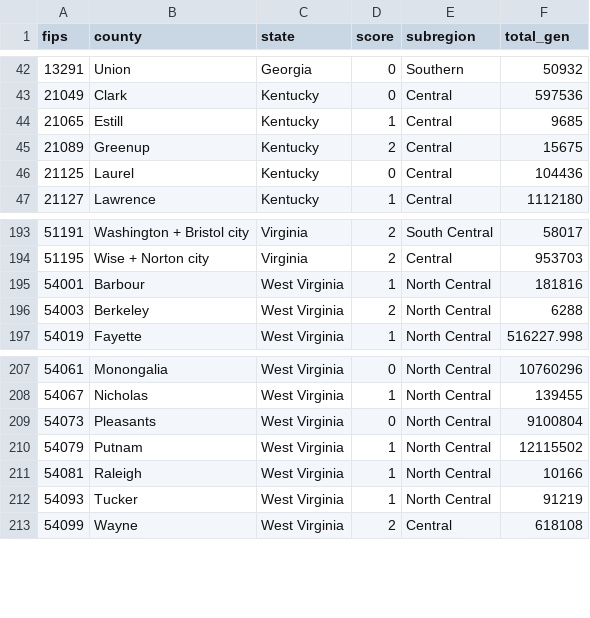
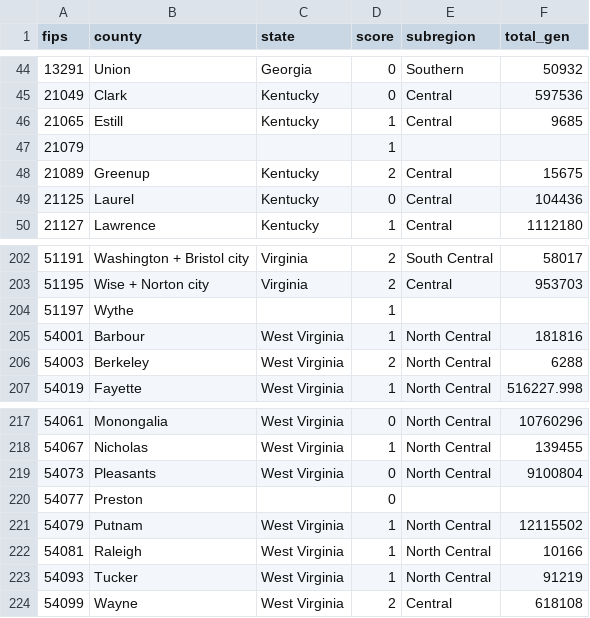
Before and after one commit to asherdevine/energy-transition, a CSV file: hasplan.csv, drawn as a sheet; only a part is shown, gaps mark what is left out; the diff covers the shown part only.

```diff
--- a/hasplan.csv
+++ b/hasplan.csv
@@ -44,2 +46,3 @@ fips,county,state,score,subregion,total_gen
 21065,Estill,Kentucky,1,Central,9685
+21079,,,1,,
 21089,Greenup,Kentucky,2,Central,15675
@@ -194,2 +203,3 @@ fips,county,state,score,subregion,total_gen
 51195,Wise + Norton city,Virginia,2,Central,953703
+51197,Wythe,,1,,
 54001,Barbour,West Virginia,1,North Central,181816
@@ -209,2 +219,3 @@ fips,county,state,score,subregion,total_gen
 54073,Pleasants,West Virginia,0,North Central,9100804
+54077,Preston,,0,,
 54079,Putnam,West Virginia,1,North Central,12115502
```
Also changed, not shown: 8 added rows elsewhere in this file, 2 other files.
